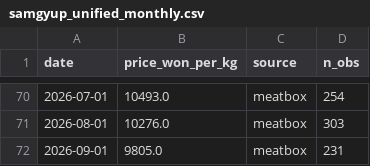
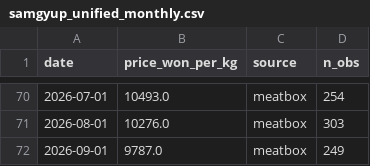
Before and after one commit to livedevgit-dev/Beef_Price_Model, a CSV file: data/1_processed/samgyup_unified_monthly.csv, drawn as a sheet; only a part is shown, gaps mark what is left out.

```diff
--- a/data/1_processed/samgyup_unified_monthly.csv
+++ b/data/1_processed/samgyup_unified_monthly.csv
@@ -71,2 +71,2 @@
 2026-08-01,10276.0,meatbox,303
-2026-09-01,9805.0,meatbox,231
+2026-09-01,9787.0,meatbox,249
```
Also changed, not shown: data/0_raw/macro_indicators_raw.csv, data/1_processed/samgyup_model_features.csv, 13 other files.
